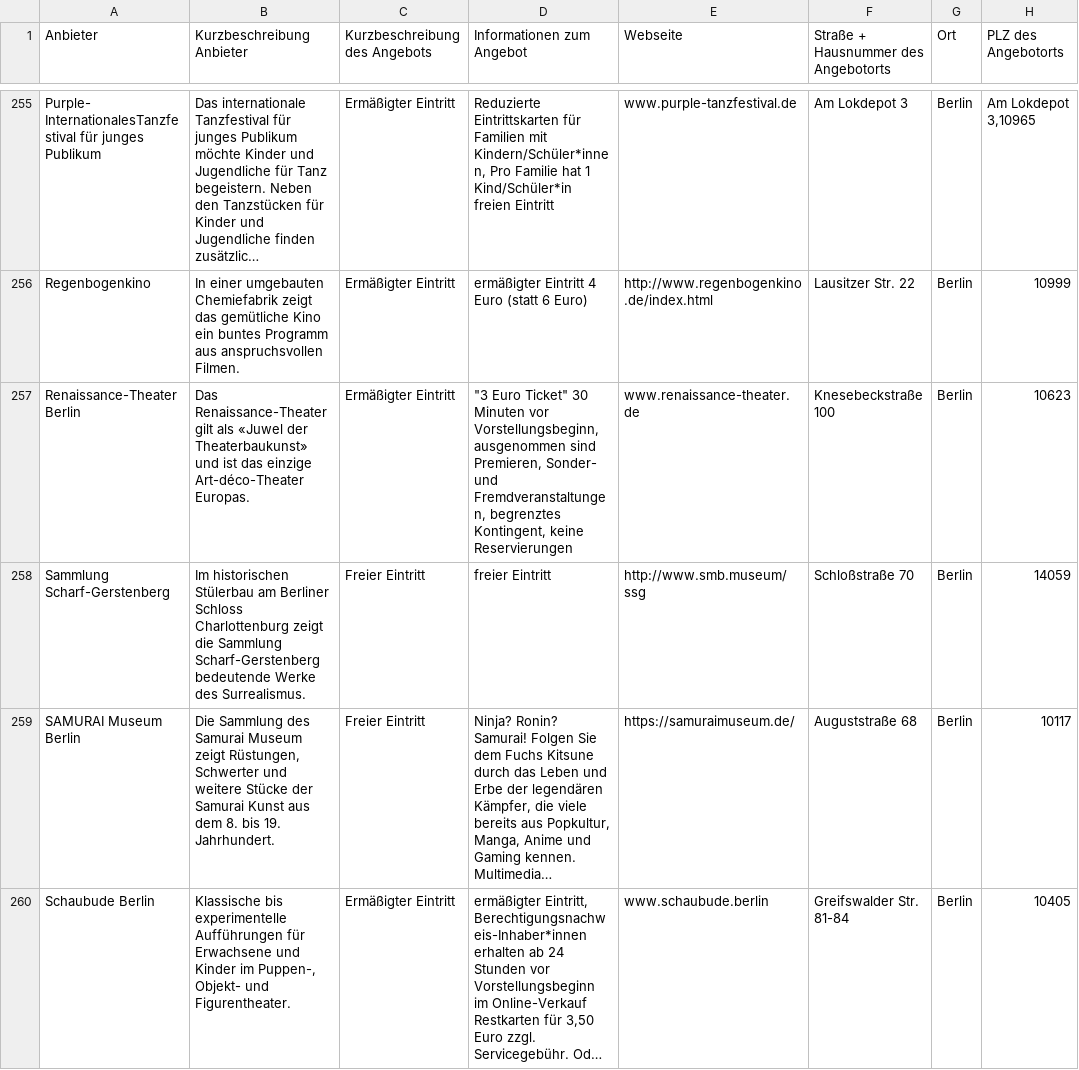
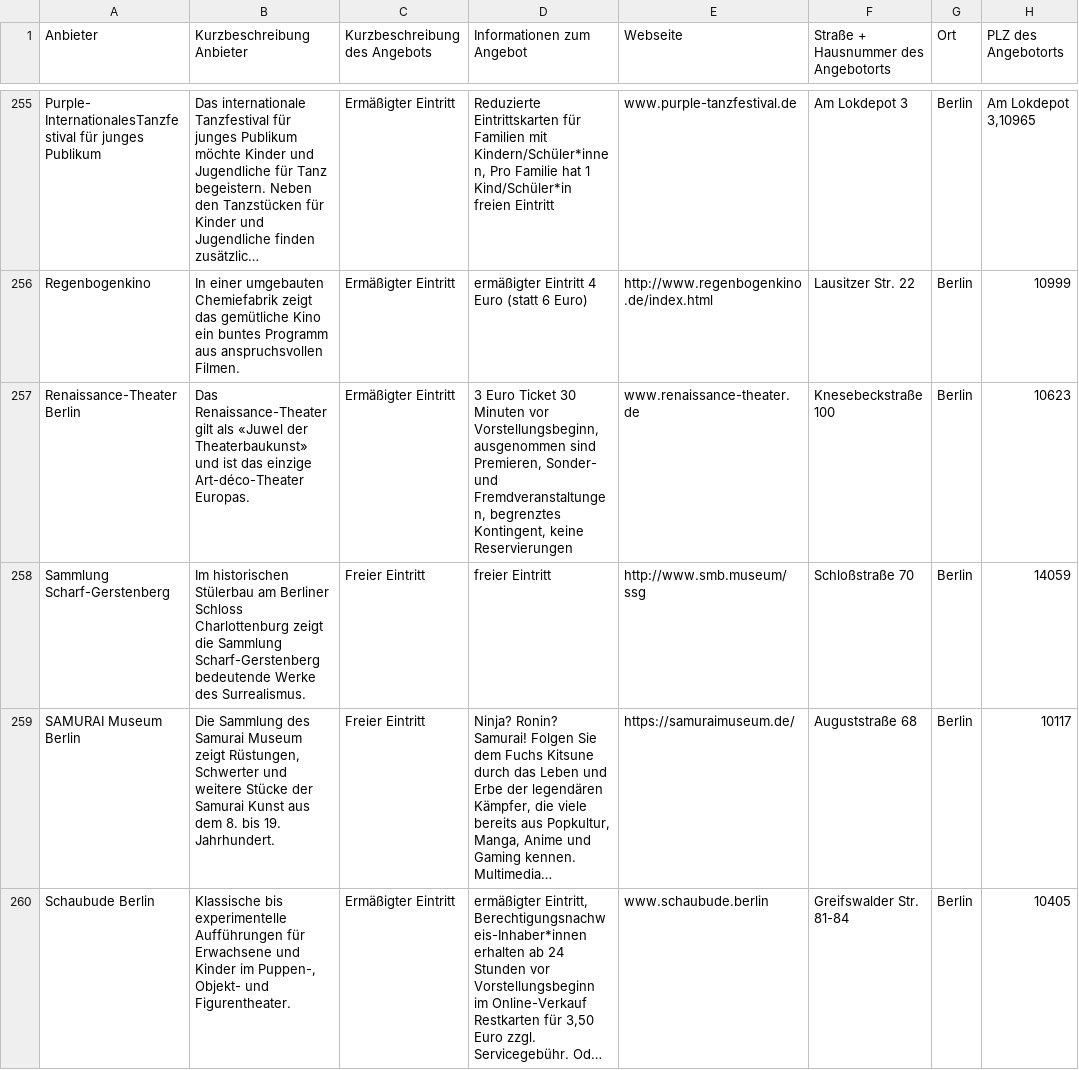
Before and after one commit to technologiestiftung/fairgnuegen, a CSV file: 20240717_Berlinpass-Daten.csv, drawn as a sheet; only a part is shown, gaps mark what is left out; long unchanged cells end in …; the diff covers the shown part only; the diff names each change by its address in the sheet, - before the commit and + after, or states it on an @@ line.

```diff
--- a/20240717_Berlinpass-Daten.csv
+++ b/20240717_Berlinpass-Daten.csv
-D257 (Informationen zum Angebot): "3 Euro Ticket" 30 Minuten…
+D257 (Informationen zum Angebot): 3 Euro Ticket 30 Minuten…
```
Also changed, not shown: 35 edited cells elsewhere in this file, 19 other files.
